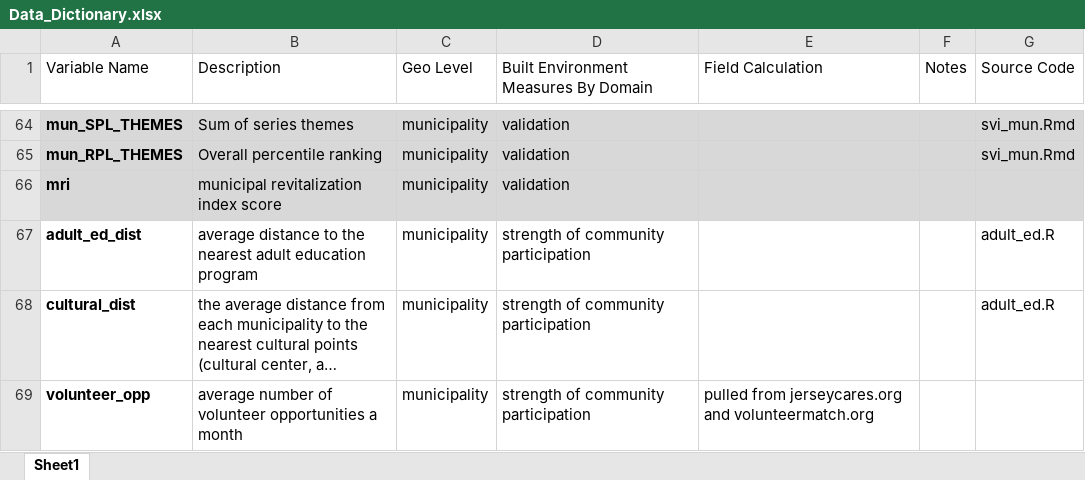
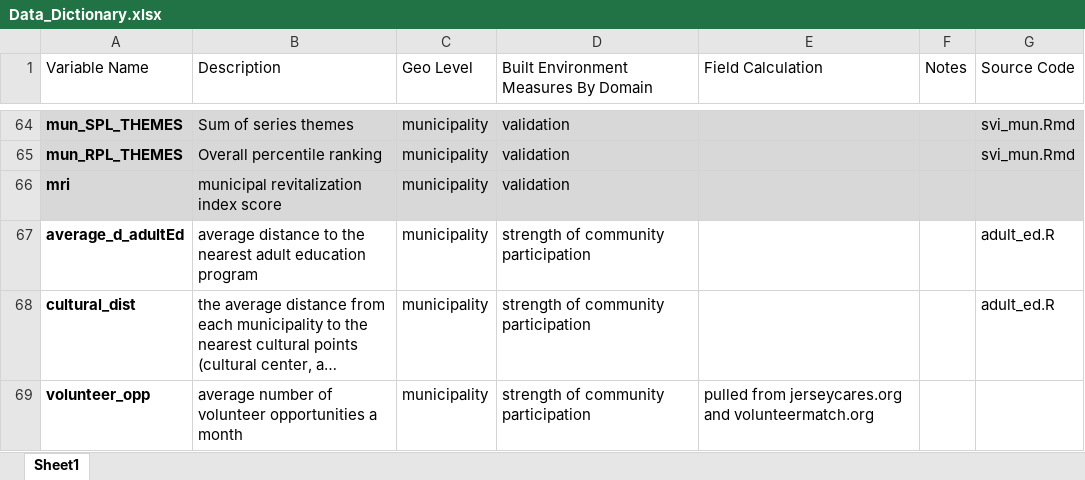
Before and after one commit to healthyregions/NJ-opioidenv, an Excel workbook: Data_Dictionary.xlsx, sheet Sheet1, drawn as a sheet; only a part is shown, gaps mark what is left out; long unchanged cells end in …; values as stored, in another font and other column widths than the file's, no borders; the diff names each change by its address in the sheet, - before the commit and + after, or states it on an @@ line.

Commit message:
Update Data_Dictionary.xlsx

```diff
--- a/Data_Dictionary.xlsx (sheet Sheet1)
+++ b/Data_Dictionary.xlsx (sheet Sheet1)
-A67 (Variable Name): adult_ed_dist
+A67 (Variable Name): average_d_adultEd
```
